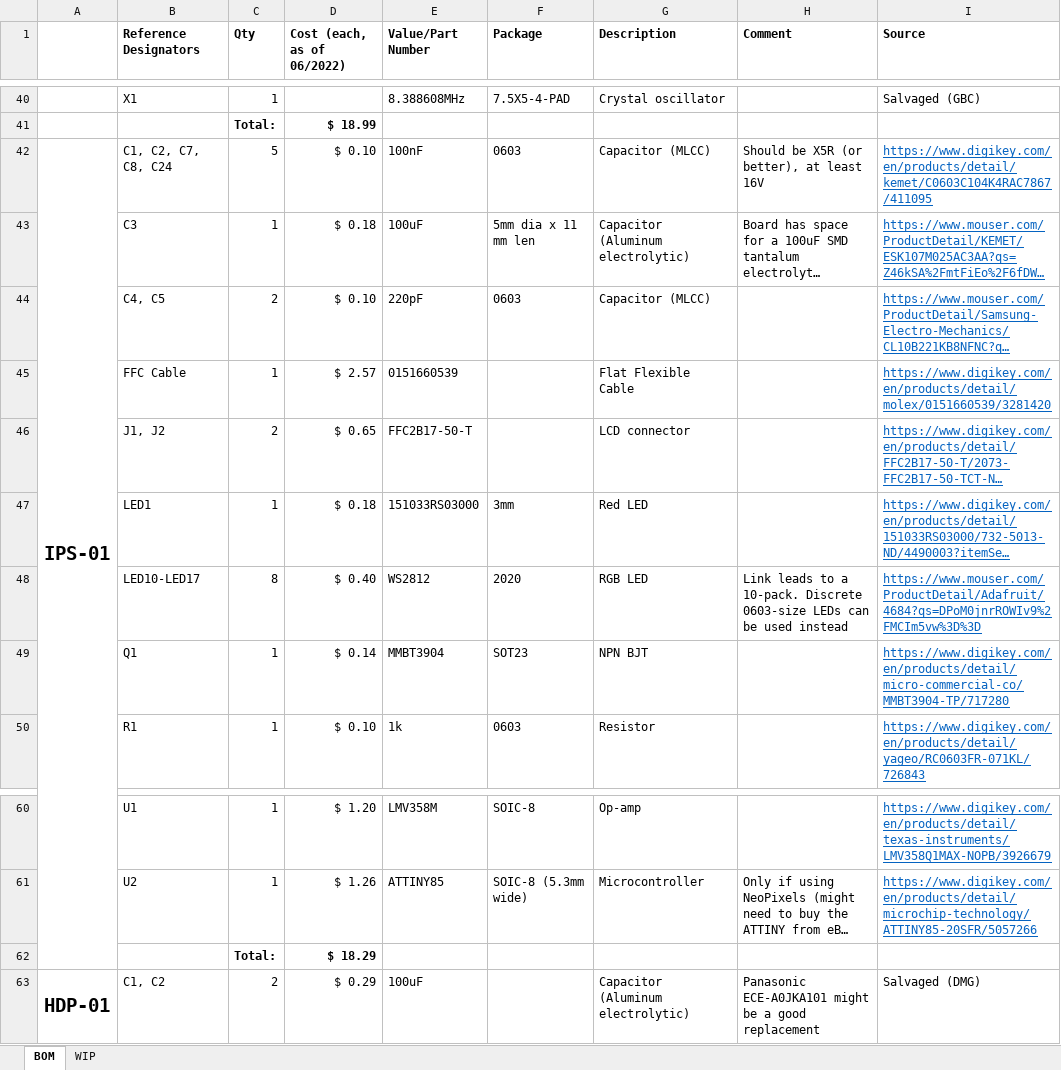
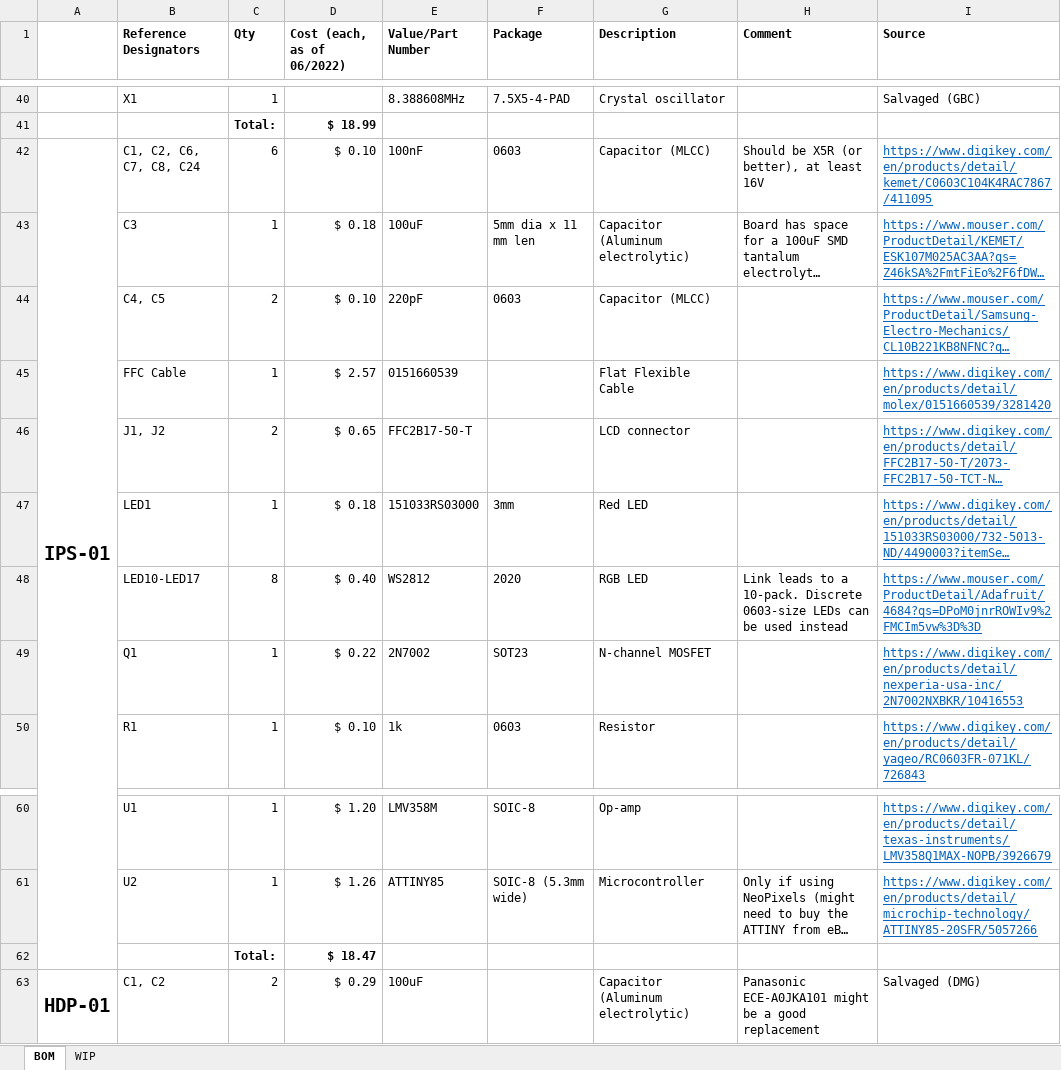
Before and after one commit to MouseBiteLabs/Game-Boy-DMG-Color, an Excel workbook: BOM.xlsx, sheet BOM, drawn as a sheet; only a part is shown, gaps mark what is left out; long unchanged cells end in …; values as stored, in another font and other column widths than the file's, no borders; removed rows and columns are numbered as before the commit, all else as after; the diff names each change by its address in the sheet, - before the commit and + after, or states it on an @@ line.

Commit message:
Add files via upload
Update master BOM

```diff
--- a/BOM.xlsx (sheet BOM)
+++ b/BOM.xlsx (sheet BOM)
-B42 (Reference Designators): C1, C2, C7, C8, C24
+B42 (Reference Designators): C1, C2, C6, C7, C8, C24
-C42 (Qty): 5
+C42 (Qty): 6
-row 49:  | Q1 | 1 | $ 0.14 | MMBT3904 | SOT23 | NPN BJT |  | https://www.digikey.com/en/products/detail/micro-commercial-co/MMBT3904-TP/717280
+row 49:  | Q1 | 1 | $ 0.22 | 2N7002 | SOT23 | N-channel MOSFET |  | https://www.digikey.com/en/products/detail/nexperia-usa-inc/2N7002NXBKR/10416553
-D62 (Cost (each, as of 06/2022)): $ 18.29
+D62 (Cost (each, as of 06/2022)): $ 18.47
```
